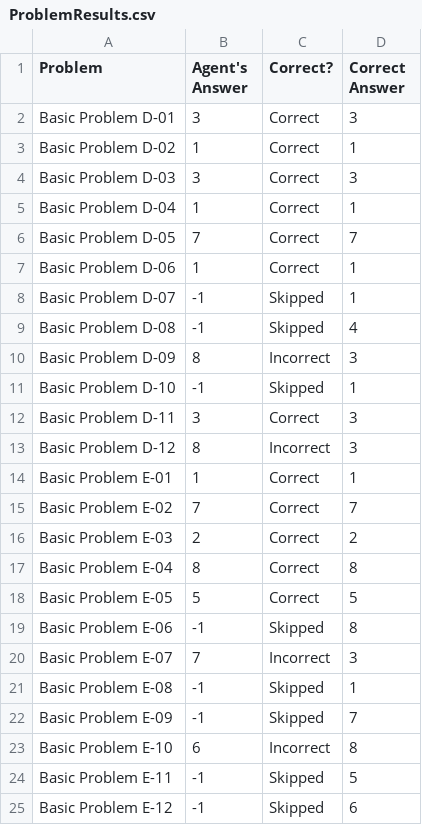
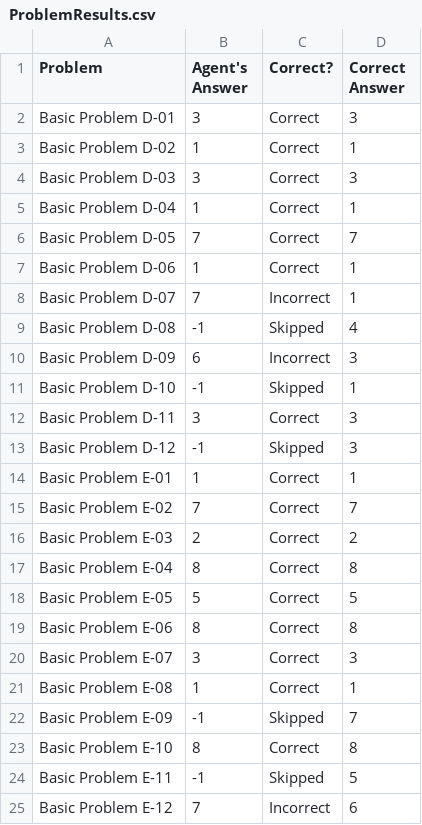
Before and after one commit to ArminRodriguez1/Ravens-Progressive-Matrices, a CSV file: Project-Code-Java/ProblemResults.csv, drawn as a sheet.

Commit message:
Basic Problems D,7,2,3 and Basic Problems E,9,1,2

```diff
--- a/Project-Code-Java/ProblemResults.csv
+++ b/Project-Code-Java/ProblemResults.csv
@@ -7,8 +7,8 @@ Basic Problem D-05,7,Correct,7
 Basic Problem D-06,1,Correct,1
-Basic Problem D-07,-1,Skipped,1
+Basic Problem D-07,7,Incorrect,1
 Basic Problem D-08,-1,Skipped,4
-Basic Problem D-09,8,Incorrect,3
+Basic Problem D-09,6,Incorrect,3
 Basic Problem D-10,-1,Skipped,1
 Basic Problem D-11,3,Correct,3
-Basic Problem D-12,8,Incorrect,3
+Basic Problem D-12,-1,Skipped,3
 Basic Problem E-01,1,Correct,1
@@ -18,8 +18,8 @@ Basic Problem E-04,8,Correct,8
 Basic Problem E-05,5,Correct,5
-Basic Problem E-06,-1,Skipped,8
-Basic Problem E-07,7,Incorrect,3
-Basic Problem E-08,-1,Skipped,1
+Basic Problem E-06,8,Correct,8
+Basic Problem E-07,3,Correct,3
+Basic Problem E-08,1,Correct,1
 Basic Problem E-09,-1,Skipped,7
-Basic Problem E-10,6,Incorrect,8
+Basic Problem E-10,8,Correct,8
 Basic Problem E-11,-1,Skipped,5
-Basic Problem E-12,-1,Skipped,6
+Basic Problem E-12,7,Incorrect,6
```
Also changed, not shown: Project-Code-Java/AgentAnswers.csv, 2 other files.
